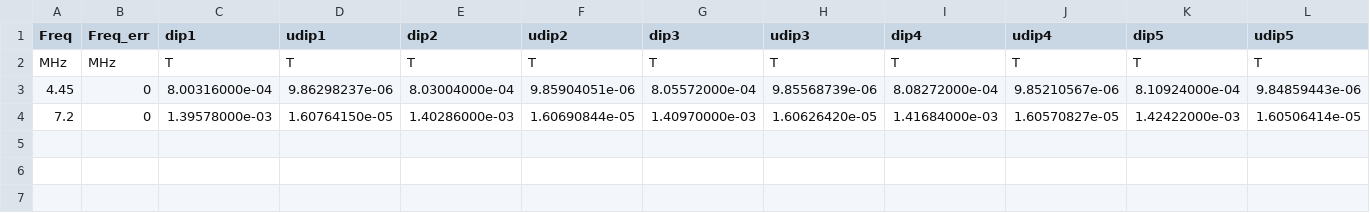
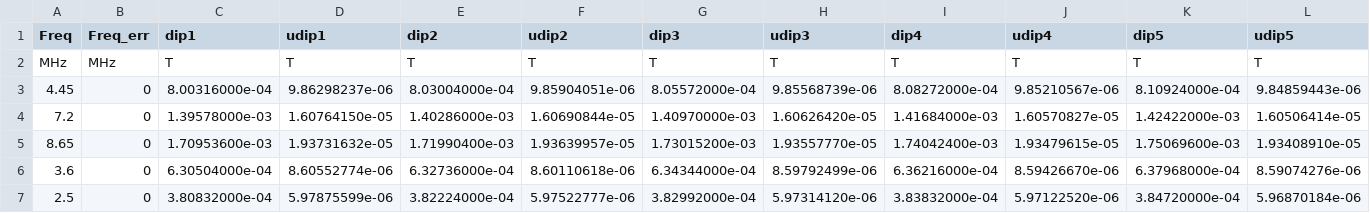
Before and after one commit to MarkZhit/PHYS409-Optical_Pumping, a CSV file: models/quadraticRb85ZeemanData.csv, drawn as a sheet; only a part is shown; rows hold the shown columns only; the diff names each change by its address in the sheet, - before the commit and + after, or states it on an @@ line.

Commit message:
Collected data from mondays measurements (except 13.3MHz) but the fits are not close

```diff
--- a/models/quadraticRb85ZeemanData.csv
+++ b/models/quadraticRb85ZeemanData.csv
+row 5: 8.65 | 0 | 1.70953600e-03 | 1.93731632e-05 | 1.71990400e-03 | 1.93639957e-05 | 1.73015200e-03 | 1.93557770e-05 | 1.74042400e-03 | 1.93479615e-05 | 1.75069600e-03 | 1.93408910e-05
+row 6: 3.6 | 0 | 6.30504000e-04 | 8.60552774e-06 | 6.32736000e-04 | 8.60110618e-06 | 6.34344000e-04 | 8.59792499e-06 | 6.36216000e-04 | 8.59426670e-06 | 6.37968000e-04 | 8.59074276e-06
+row 7: 2.5 | 0 | 3.80832000e-04 | 5.97875599e-06 | 3.82224000e-04 | 5.97522777e-06 | 3.82992000e-04 | 5.97314120e-06 | 3.83832000e-04 | 5.97122520e-06 | 3.84720000e-04 | 5.96870184e-06
```
Also changed, not shown: models/quadraticRb87ZeemanData.csv, 16 other files.
